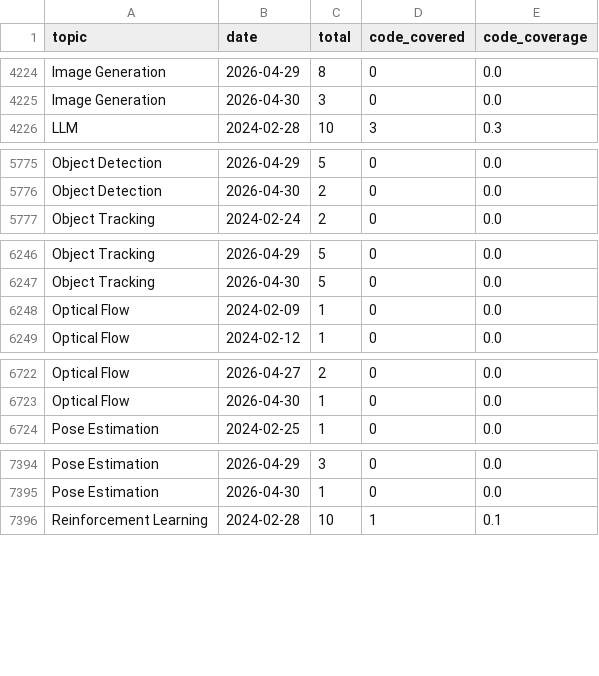
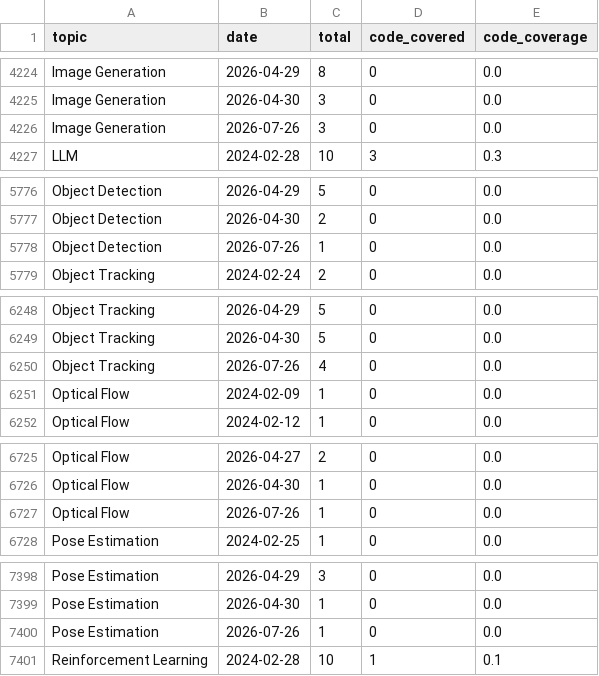
Before and after one commit to a541203686/paper-list, a CSV file: docs/analytics/data/code_coverage_daily.csv, drawn as a sheet; only a part is shown, gaps mark what is left out; the diff covers the shown part only.

```diff
--- a/docs/analytics/data/code_coverage_daily.csv
+++ b/docs/analytics/data/code_coverage_daily.csv
@@ -4225,2 +4225,3 @@ Image Generation,2026-04-29,8,0,0.0
 Image Generation,2026-04-30,3,0,0.0
+Image Generation,2026-07-26,3,0,0.0
 LLM,2024-02-28,10,3,0.3
@@ -5776,2 +5777,3 @@ Object Detection,2026-04-29,5,0,0.0
 Object Detection,2026-04-30,2,0,0.0
+Object Detection,2026-07-26,1,0,0.0
 Object Tracking,2024-02-24,2,0,0.0
@@ -6247,2 +6249,3 @@ Object Tracking,2026-04-29,5,0,0.0
 Object Tracking,2026-04-30,5,0,0.0
+Object Tracking,2026-07-26,4,0,0.0
 Optical Flow,2024-02-09,1,0,0.0
@@ -6723,2 +6726,3 @@ Optical Flow,2026-04-27,2,0,0.0
 Optical Flow,2026-04-30,1,0,0.0
+Optical Flow,2026-07-26,1,0,0.0
 Pose Estimation,2024-02-25,1,0,0.0
@@ -7395,2 +7399,3 @@ Pose Estimation,2026-04-29,3,0,0.0
 Pose Estimation,2026-04-30,1,0,0.0
+Pose Estimation,2026-07-26,1,0,0.0
 Reinforcement Learning,2024-02-28,10,1,0.1
```
Also changed, not shown: 2 added rows elsewhere in this file, docs/analytics/data/code_coverage_monthly.csv, docs/analytics/data/daily_counts.csv, 47 other files.
